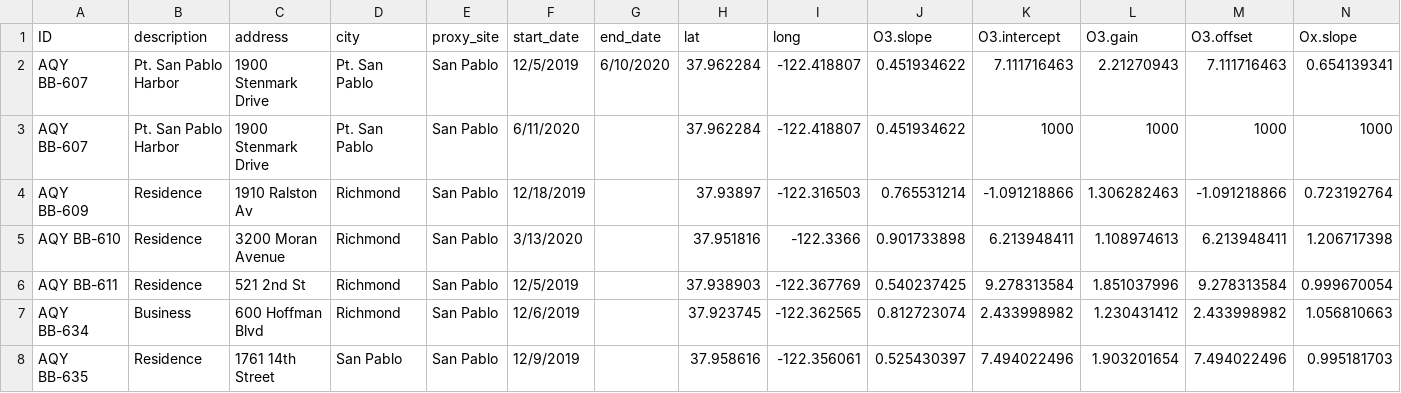
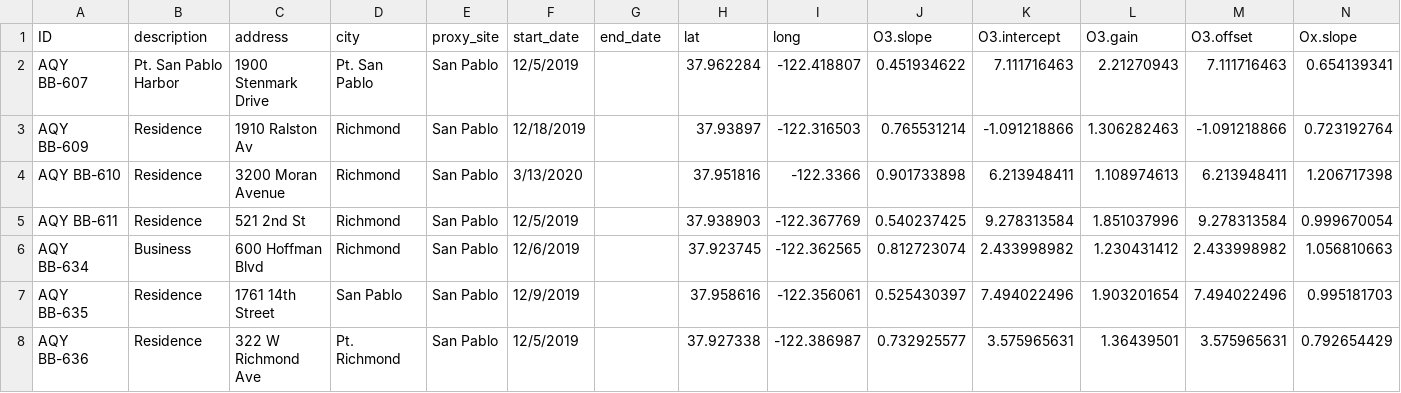
Before and after one commit to PSEHE/RAMN_Calibration, a CSV file: results/cal_params.csv, drawn as a sheet; only a part is shown; the shorter side is filled out with more unchanged rows; rows hold the shown columns only; the diff names each change by its address in the sheet, - before the commit and + after, or states it on an @@ line.

```diff
--- a/results/cal_params.csv
+++ b/results/cal_params.csv
-G2 (end_date): 6/10/2020
+G2 (end_date): (empty)
-row 3: AQY BB-607 | Pt. San Pablo Harbor | 1900 Stenmark Drive | Pt. San Pablo | San Pablo | 6/11/2020 |  | 37.962284 | -122.418807 | 0.451934622 | 1000 | 1000 | 1000 | 1000
```
Also changed, not shown: results/flag_information.csv, results/running_flags.csv, 9 other files.
